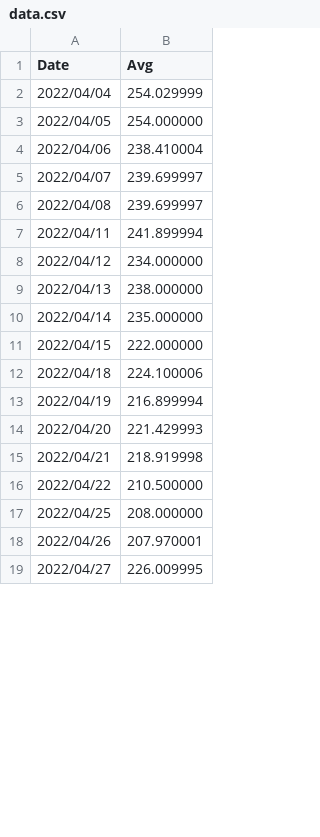
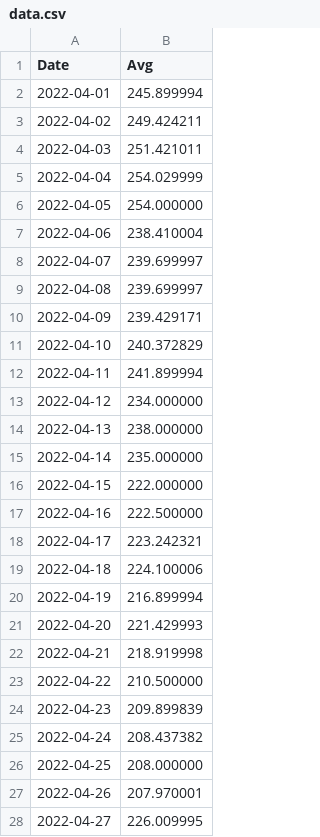
Before and after one commit to ThunderCloud123/data, a CSV file: data.csv, drawn as a sheet; only a part is shown; the diff covers the shown part only.

Commit message:
Update data.csv

```diff
--- a/data.csv
+++ b/data.csv
@@ -1,19 +1,28 @@
 Date,Avg
-2022/04/04,254.029999
-2022/04/05,254.000000
-2022/04/06,238.410004
-2022/04/07,239.699997
-2022/04/08,239.699997
-2022/04/11,241.899994
-2022/04/12,234.000000
-2022/04/13,238.000000
-2022/04/14,235.000000
-2022/04/15,222.000000
-2022/04/18,224.100006
-2022/04/19,216.899994
-2022/04/20,221.429993
-2022/04/21,218.919998
-2022/04/22,210.500000
-2022/04/25,208.000000
-2022/04/26,207.970001
-2022/04/27,226.009995
+2022-04-01,245.899994
+2022-04-02,249.424211
+2022-04-03,251.421011
+2022-04-04,254.029999
+2022-04-05,254.000000
+2022-04-06,238.410004
+2022-04-07,239.699997
+2022-04-08,239.699997
+2022-04-09,239.429171
+2022-04-10,240.372829
+2022-04-11,241.899994
+2022-04-12,234.000000
+2022-04-13,238.000000
+2022-04-14,235.000000
+2022-04-15,222.000000
+2022-04-16,222.500000
+2022-04-17,223.242321
+2022-04-18,224.100006
+2022-04-19,216.899994
+2022-04-20,221.429993
+2022-04-21,218.919998
+2022-04-22,210.500000
+2022-04-23,209.899839
+2022-04-24,208.437382
+2022-04-25,208.000000
+2022-04-26,207.970001
+2022-04-27,226.009995
```
Also changed, not shown: 2 edited cells elsewhere in this file.
